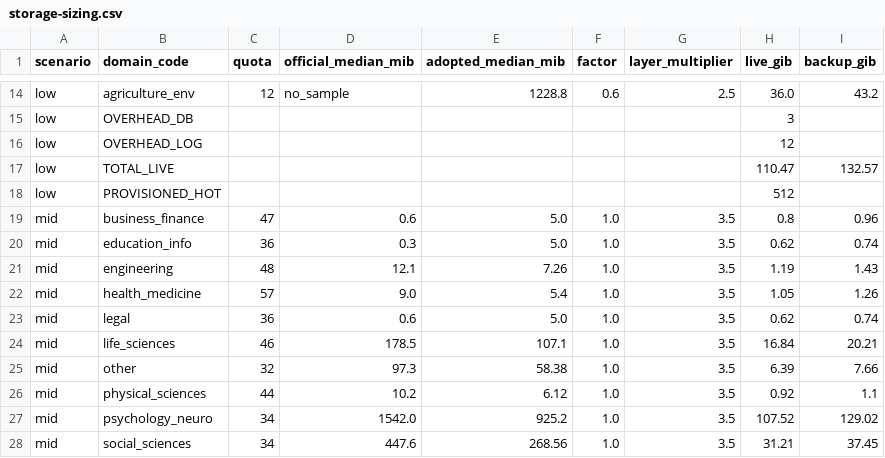
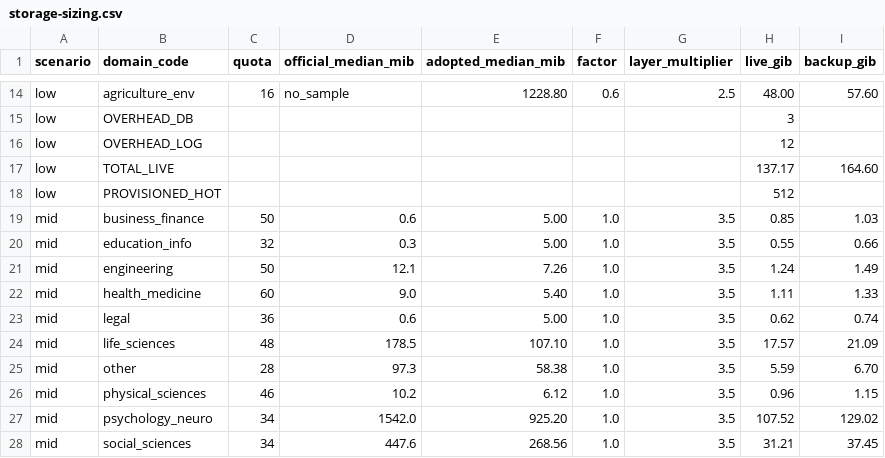
Before and after one commit to Luckydajiupro/ale-500-design, a CSV file: work/platform-p1/data/storage-sizing.csv, drawn as a sheet; only a part is shown, gaps mark what is left out; the diff covers the shown part only; the diff names each change by its address in the sheet, - before the commit and + after, or states it on an @@ line.

```diff
--- a/work/platform-p1/data/storage-sizing.csv
+++ b/work/platform-p1/data/storage-sizing.csv
-C14 (quota): 12
+C14 (quota): 16
-E14 (adopted_median_mib): 1228.8
+E14 (adopted_median_mib): 1228.80
-H14 (live_gib): 36.0
+H14 (live_gib): 48.00
-I14 (backup_gib): 43.2
+I14 (backup_gib): 57.60
-H17 (live_gib): 110.47
+H17 (live_gib): 137.17
-I17 (backup_gib): 132.57
+I17 (backup_gib): 164.60
-C19 (quota): 47
+C19 (quota): 50
-E19:E20 (adopted_median_mib): 5.0
+E19:E20 (adopted_median_mib): 5.00
-H19 (live_gib): 0.8
+H19 (live_gib): 0.85
-I19 (backup_gib): 0.96
+I19 (backup_gib): 1.03
-C20 (quota): 36
+C20 (quota): 32
-H20 (live_gib): 0.62
+H20 (live_gib): 0.55
-I20 (backup_gib): 0.74
+I20 (backup_gib): 0.66
-C21 (quota): 48
+C21 (quota): 50
-H21 (live_gib): 1.19
+H21 (live_gib): 1.24
-I21 (backup_gib): 1.43
+I21 (backup_gib): 1.49
-C22 (quota): 57
+C22 (quota): 60
-E22 (adopted_median_mib): 5.4
+E22 (adopted_median_mib): 5.40
-H22 (live_gib): 1.05
+H22 (live_gib): 1.11
-I22 (backup_gib): 1.26
+I22 (backup_gib): 1.33
-E23 (adopted_median_mib): 5.0
+E23 (adopted_median_mib): 5.00
-C24 (quota): 46
+C24 (quota): 48
-E24 (adopted_median_mib): 107.1
+E24 (adopted_median_mib): 107.10
-H24 (live_gib): 16.84
+H24 (live_gib): 17.57
-I24 (backup_gib): 20.21
+I24 (backup_gib): 21.09
-C25 (quota): 32
+C25 (quota): 28
-H25 (live_gib): 6.39
+H25 (live_gib): 5.59
-I25 (backup_gib): 7.66
+I25 (backup_gib): 6.70
-C26 (quota): 44
+C26 (quota): 46
-H26 (live_gib): 0.92
+H26 (live_gib): 0.96
-I26 (backup_gib): 1.1
+I26 (backup_gib): 1.15
-E27 (adopted_median_mib): 925.2
+E27 (adopted_median_mib): 925.20
```
Also changed, not shown: 86 edited cells elsewhere in this file, 5 other files.
